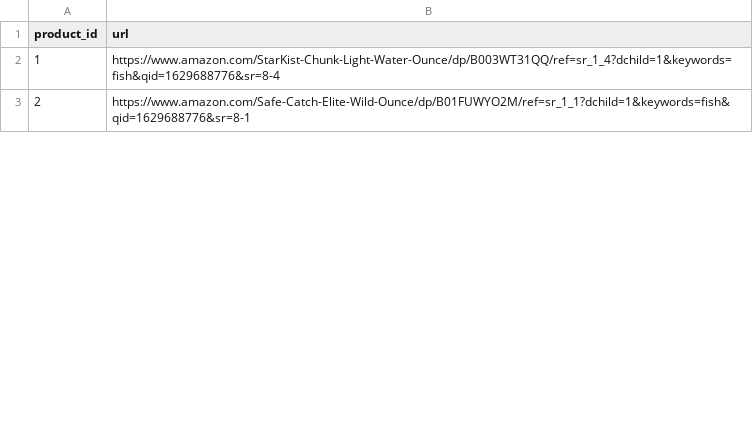
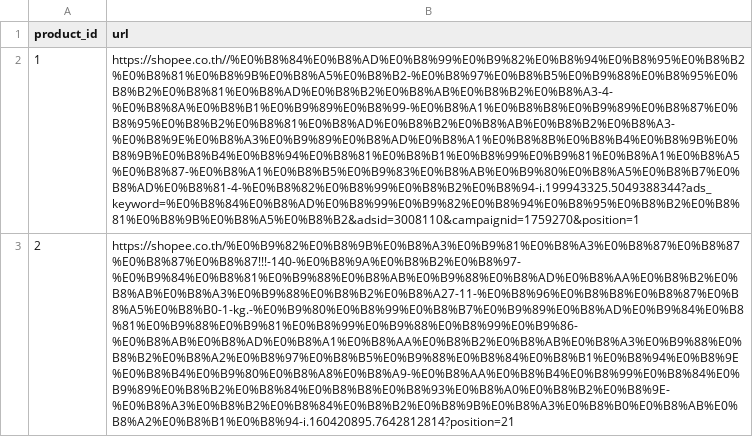
Before and after one commit to parinh/Data_Scraping_Automation, a CSV file: csv/test.csv, drawn as a sheet; only a part is shown; the diff covers the shown part only; the diff names each change by its address in the sheet, - before the commit and + after, or states it on an @@ line.

```diff
--- a/csv/test.csv
+++ b/csv/test.csv
-B2 (url): https://www.amazon.com/StarKist-Chunk-Light-Water-Ounce/dp/B003WT31QQ/ref=sr_1_4?dchild=1&keywords=fish&qid=1629688776&sr=8-4
+B2 (url): https://shopee.co.th//%E0%B8%84%E0%B8%AD%E0%B8%99%E0%B9%82%E0%B8%94%E0%B8%95%E0%B8%B2%E0%B8%81%E0%B8%9B%E0%B8%A5%E0%B8%B2-%E0%B8%97%E0%B8%B5%E0%B9%88%E0%B8%95%E0%B8%B2%E0%B8%81%E0%B8%AD%E0%B8%B2%E0%B8%AB%E0%B8%B2%E0%B8%A3-4-%E0%B8%8A%E0%B8%B1%E0%B9%89%E0%B8%99-%E0%B8%A1%E0%B8%B8%E0%B9%89%E0%B8%87%E0%B8%95%E0%B8%B2%E0%B8%81%E0%B8%AD%E0%B8%B2%E0%B8%AB%E0%B8%B2%E0%B8%A3-%E0%B8%9E%E0%B8%A3%E0%B9%89%E0%B8%AD%E0%B8%A1%E0%B8%8B%E0%B8%B4%E0%B8%9B%E0%B8%9B%E0%B8%B4%E0%B8%94%E0%B8%81%E0%B8%B1%E0%B8%99%E0%B9%81%E0%B8%A1%E0%B8%A5%E0%B8%87-%E0%B8%A1%E0%B8%B5%E0%B9%83%E0%B8%AB%E0%B9%80%E0%B8%A5%E0%B8%B7%E0%B8%AD%E0%B8%81-4-%E0%B8%82%E0%B8%99%E0%B8%B2%E0%B8%94-i.199943325.5049388344?ads_keyword=%E0%B8%84%E0%B8%AD%E0%B8%99%E0%B9%82%E0%B8%94%E0%B8%95%E0%B8%B2%E0%B8%81%E0%B8%9B%E0%B8%A5%E0%B8%B2&adsid=3008110&campaignid=1759270&position=1
-B3 (url): https://www.amazon.com/Safe-Catch-Elite-Wild-Ounce/dp/B01FUWYO2M/ref=sr_1_1?dchild=1&keywords=fish&qid=1629688776&sr=8-1
+B3 (url): https://shopee.co.th/%E0%B9%82%E0%B8%9B%E0%B8%A3%E0%B9%81%E0%B8%A3%E0%B8%87%E0%B8%87%E0%B8%87%E0%B8%87!!!-140-%E0%B8%9A%E0%B8%B2%E0%B8%97-%E0%B9%84%E0%B8%81%E0%B9%88%E0%B8%AB%E0%B9%88%E0%B8%AD%E0%B8%AA%E0%B8%B2%E0%B8%AB%E0%B8%A3%E0%B9%88%E0%B8%B2%E0%B8%A27-11-%E0%B8%96%E0%B8%B8%E0%B8%87%E0%B8%A5%E0%B8%B0-1-kg.-%E0%B9%80%E0%B8%99%E0%B8%B7%E0%B9%89%E0%B8%AD%E0%B9%84%E0%B8%81%E0%B9%88%E0%B9%81%E0%B8%99%E0%B9%88%E0%B8%99%E0%B9%86-%E0%B8%AB%E0%B8%AD%E0%B8%A1%E0%B8%AA%E0%B8%B2%E0%B8%AB%E0%B8%A3%E0%B9%88%E0%B8%B2%E0%B8%A2%E0%B8%97%E0%B8%B5%E0%B9%88%E0%B8%84%E0%B8%B1%E0%B8%94%E0%B8%9E%E0%B8%B4%E0%B9%80%E0%B8%A8%E0%B8%A9-%E0%B8%AA%E0%B8%B4%E0%B8%99%E0%B8%84%E0%B9%89%E0%B8%B2%E0%B8%84%E0%B8%B8%E0%B8%93%E0%B8%A0%E0%B8%B2%E0%B8%9E-%E0%B8%A3%E0%B8%B2%E0%B8%84%E0%B8%B2%E0%B8%9B%E0%B8%A3%E0%B8%B0%E0%B8%AB%E0%B8%A2%E0%B8%B1%E0%B8%94-i.160420895.7642812814?position=21
```
Also changed, not shown: 1 removed row elsewhere in this file, 8 other files.
